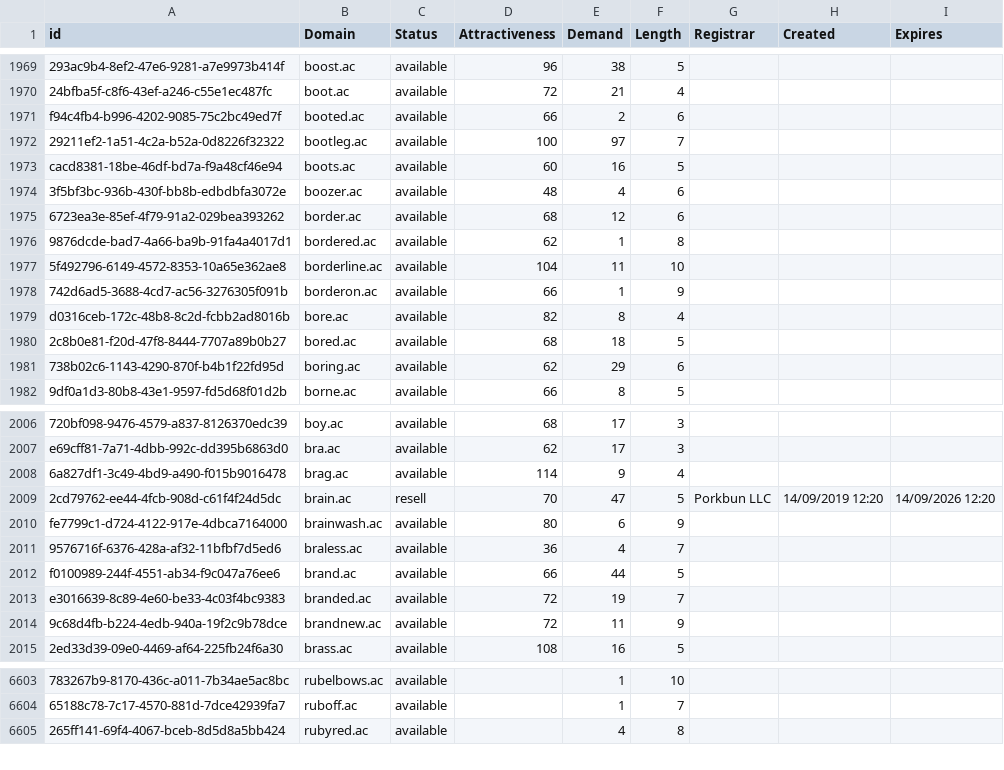
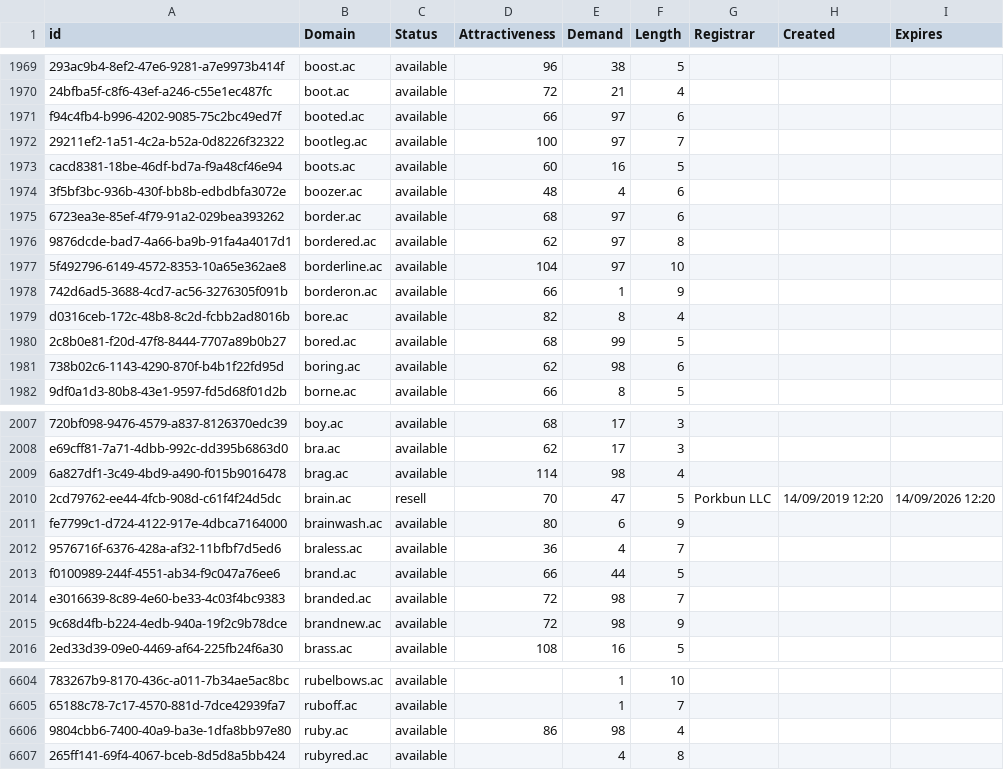
Before and after one commit to UniqueDomains/ac-oneword-domains, a CSV file: ac.csv, drawn as a sheet; only a part is shown, gaps mark what is left out; addresses are those after the commit; the diff covers the shown part only; the diff names each change by its address in the sheet, - before the commit and + after, or states it on an @@ line.

```diff
--- a/ac.csv
+++ b/ac.csv
-E1971 (Demand): 2
+E1971 (Demand): 97
-E1975 (Demand): 12
+E1975 (Demand): 97
-E1976 (Demand): 1
+E1976 (Demand): 97
-E1977 (Demand): 11
+E1977 (Demand): 97
-E1980 (Demand): 18
+E1980 (Demand): 99
-E1981 (Demand): 29
+E1981 (Demand): 98
-E2009 (Demand): 9
+E2009 (Demand): 98
-E2014 (Demand): 19
+E2014 (Demand): 98
-E2015 (Demand): 11
+E2015 (Demand): 98
+row 6606: 9804cbb6-7400-40a9-ba3e-1dfa8bb97e80 | ruby.ac | available | 86 | 98 | 4
```
Also changed, not shown: 1 added row and 62 edited cells elsewhere in this file, 2 other files.
